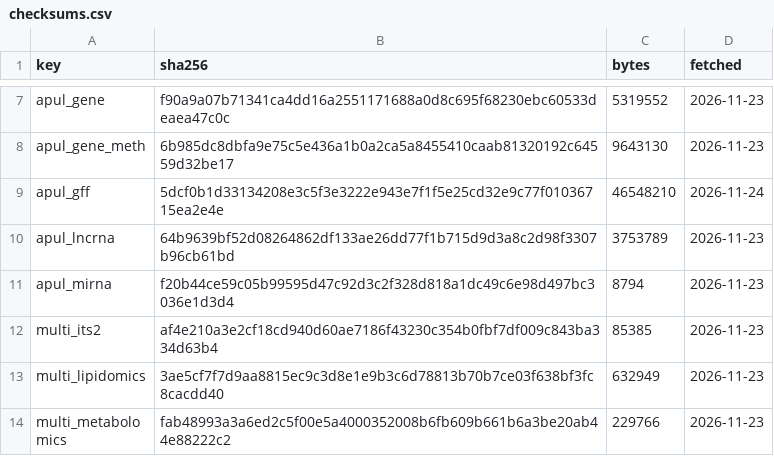
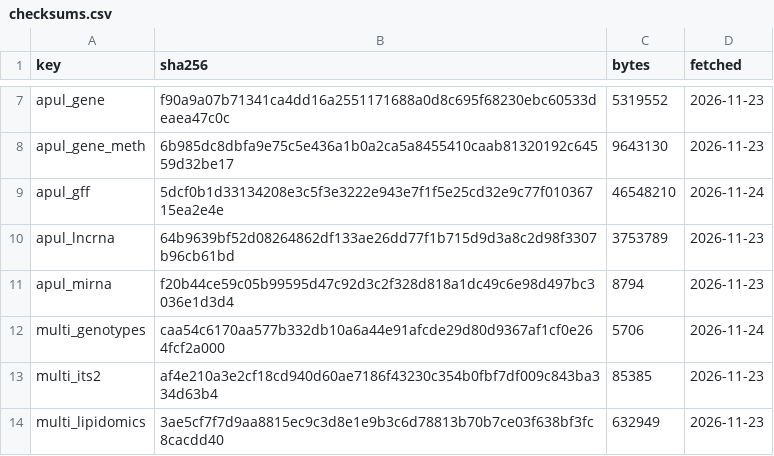
Before and after one commit to sr320/workflow-stdm, a CSV file: data/checksums.csv, drawn as a sheet; only a part is shown, gaps mark what is left out; the shorter side is filled out with more unchanged rows; the diff names each change by its address in the sheet, - before the commit and + after, or states it on an @@ line.

```diff
--- a/data/checksums.csv
+++ b/data/checksums.csv
+row 12: multi_genotypes | caa54c6170aa577b332db10a6a44e91afcde29d80d9367af1cf0e264fcf2a000 | 5706 | 2026-11-24
```
Also changed, not shown: data/manifest.csv, data/samples.csv, 7 other files.
